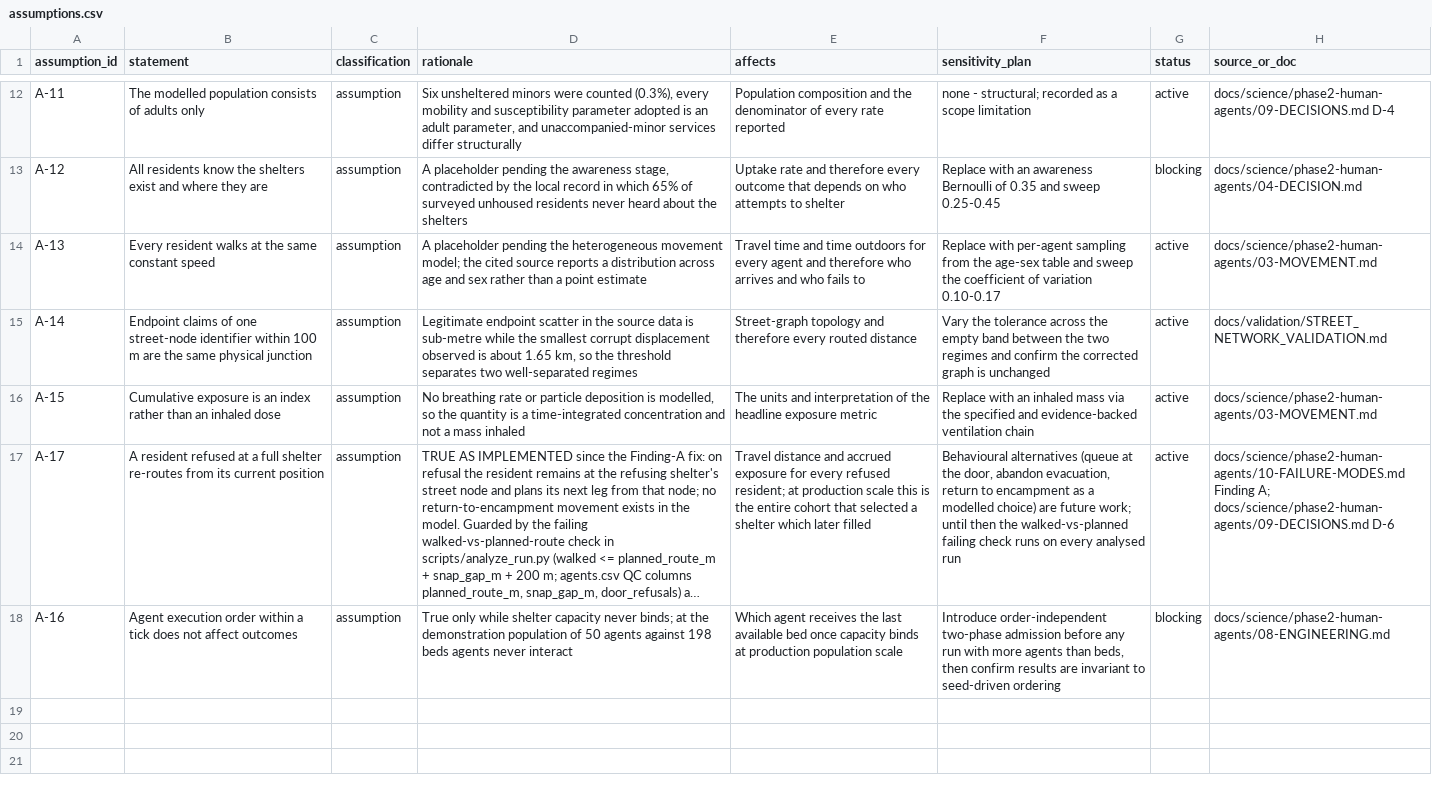
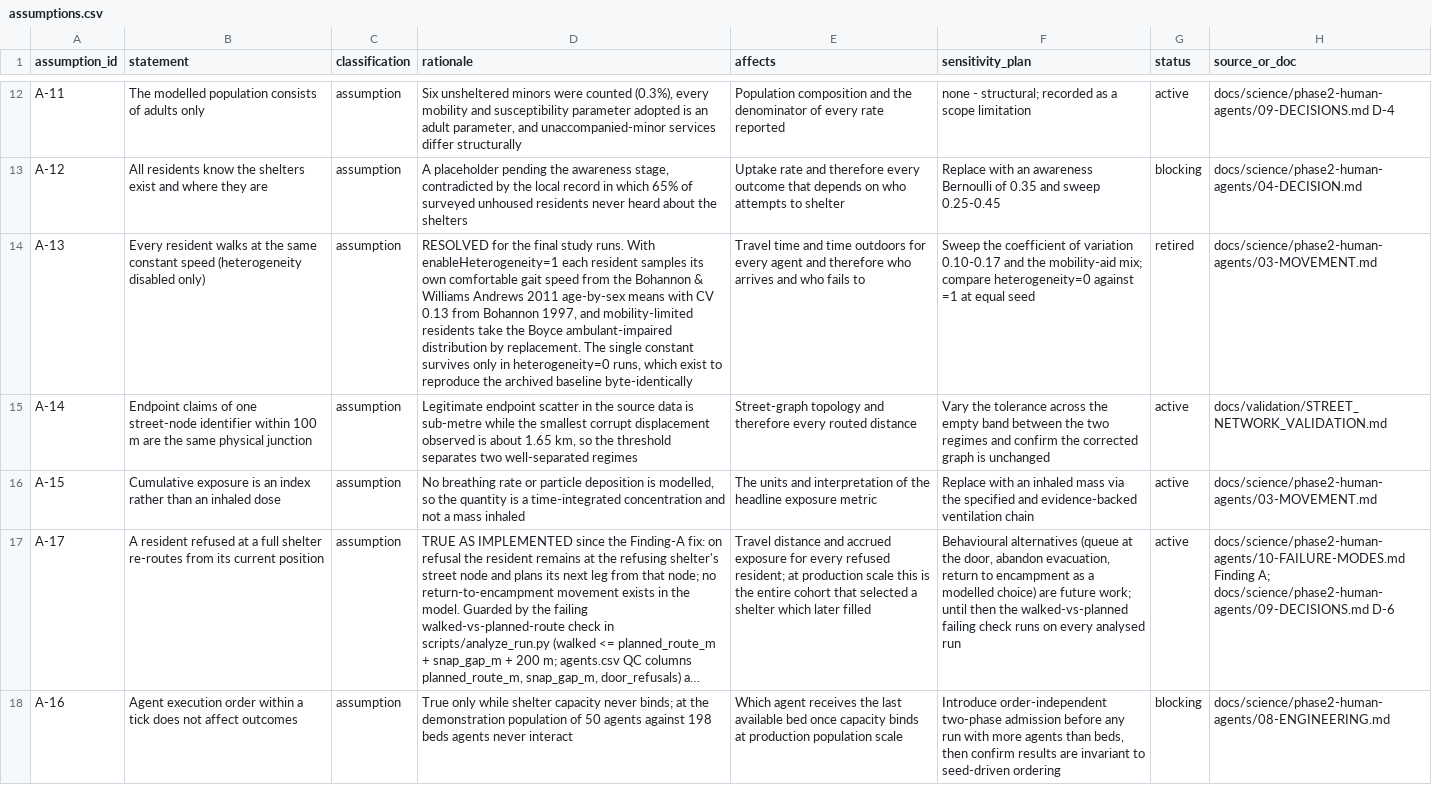
Before and after one commit to fxa28196/REU, a CSV file: Geography/data/registry/assumptions.csv, drawn as a sheet; only a part is shown, gaps mark what is left out; long unchanged cells end in …; the diff covers the shown part only; the diff names each change by its address in the sheet, - before the commit and + after, or states it on an @@ line.

```diff
--- a/Geography/data/registry/assumptions.csv
+++ b/Geography/data/registry/assumptions.csv
-B14 (statement): …constant speed
+B14 (statement): …constant speed (heterogeneity disabled only)
-D14 (rationale): A placeholder pending the heterogeneous movement model; the cited source reports a distribution across age and sex rather than a point estimate
+D14 (rationale): RESOLVED for the final study runs. With enableHeterogeneity=1 each resident samples its own comfortable gait speed from the Bohannon & Williams Andrews 2011 age-by-sex means with CV 0.13 from Bohannon 1997, and mobility-limited residents take the Boyce ambulant-impaired distribution by replacement. The single constant survives only in heterogeneity=0 runs, which exist to reproduce the archived baseline byte-identically
-F14 (sensitivity_plan): Replace with per-agent sampling from the age-sex table and sweep the coefficient of variation 0.10-0.17
+F14 (sensitivity_plan): Sweep the coefficient of variation 0.10-0.17 and the mobility-aid mix; compare heterogeneity=0 against =1 at equal seed
-G14 (status): active
+G14 (status): retired
```
Also changed, not shown: 4 added rows and 5 edited cells elsewhere in this file, Geography/data/registry/variables.csv, 15 other files.
